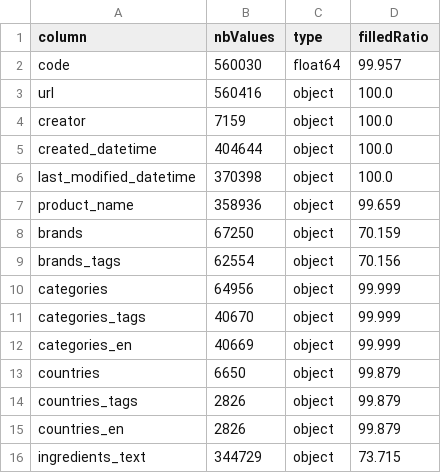
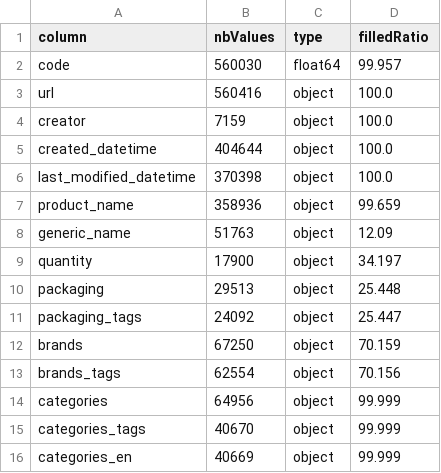
Before and after one commit to benMiniconi/OpenFoodFact, a CSV file: Projet Final/DataSet/ColumnsFilledRatioFrame.csv, drawn as a sheet; only a part is shown; the shorter side is filled out with more unchanged rows; the diff covers the shown part only; the diff names each change by its address in the sheet, - before the commit and + after, or states it on an @@ line.

```diff
--- a/Projet Final/DataSet/ColumnsFilledRatioFrame.csv
+++ b/Projet Final/DataSet/ColumnsFilledRatioFrame.csv
+row 8: generic_name | 51763 | object | 12.09
+row 9: quantity | 17900 | object | 34.197
+row 10: packaging | 29513 | object | 25.448
+row 11: packaging_tags | 24092 | object | 25.447
```
Also changed, not shown: 29 added rows elsewhere in this file, 3 other files.
